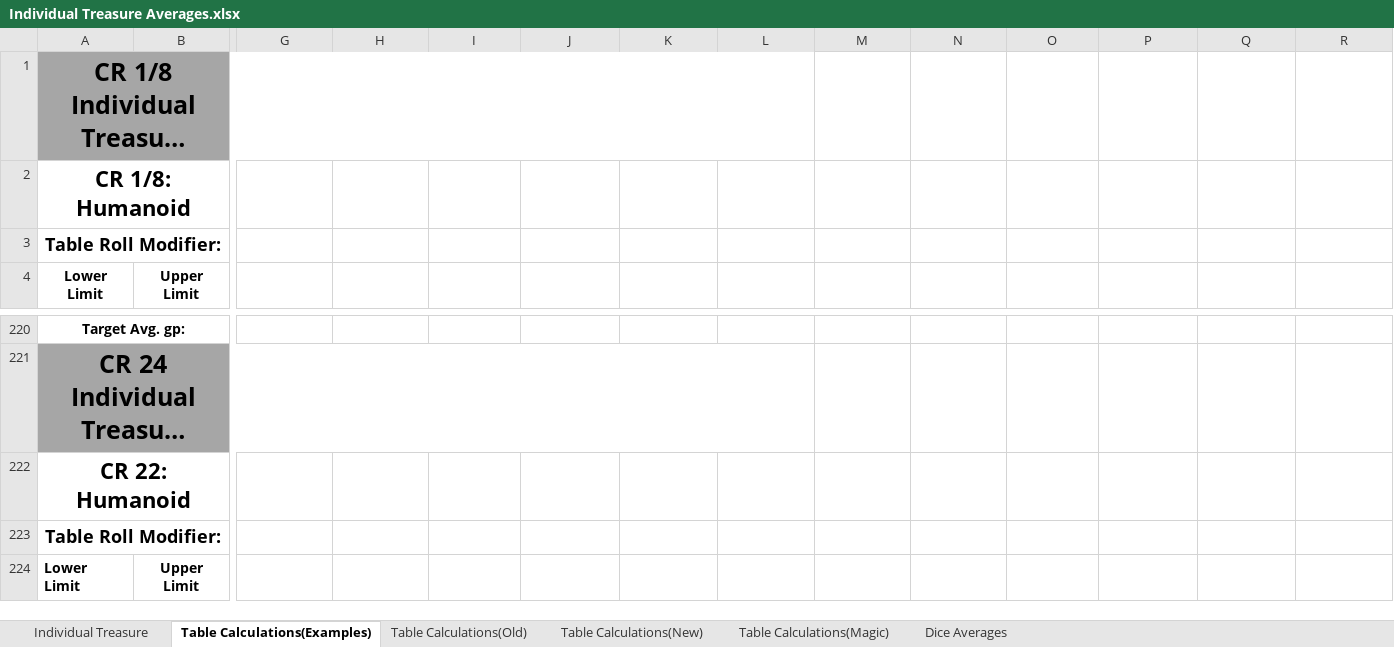
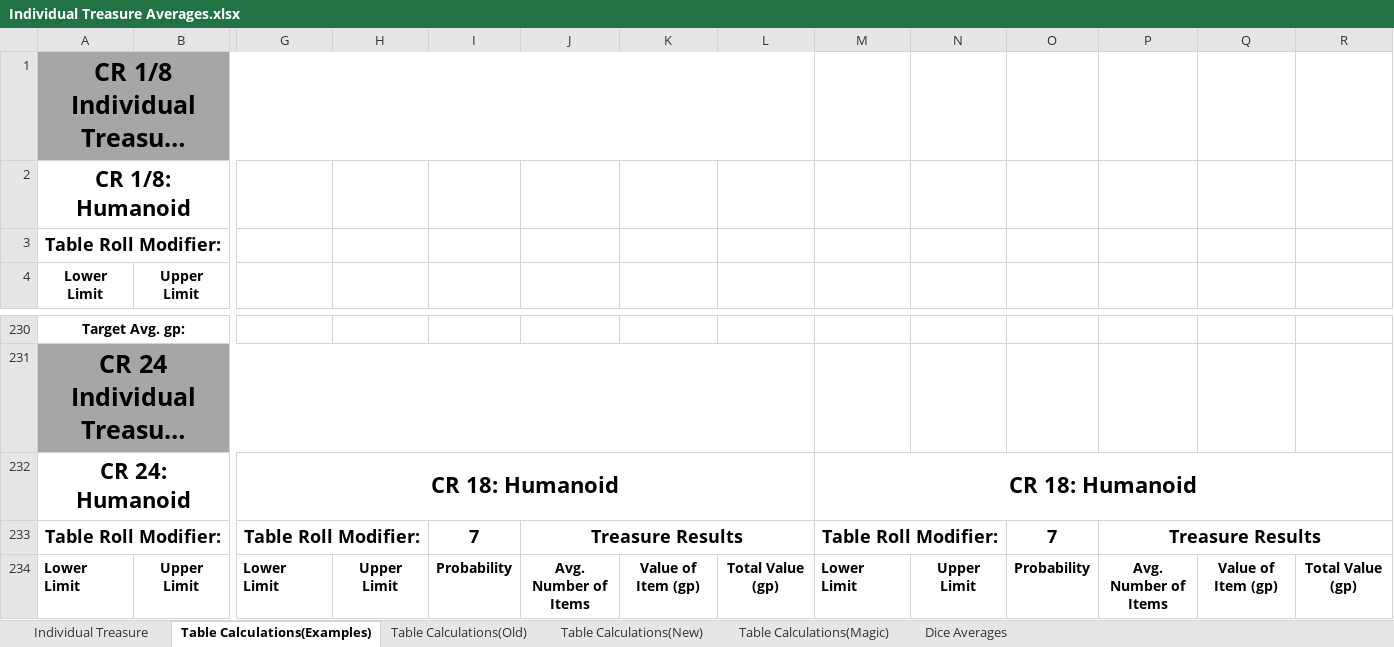
Before and after one commit to HankSnouwaert/DnD-Homebrew, an Excel workbook: Individual Treasure Averages.xlsx, sheet Table Calculations(Examples), drawn as a sheet; only a part is shown, gaps mark what is left out; long unchanged cells end in …; values as stored, in another font and other column widths than the file's, no borders; removed rows and columns are numbered as before the commit, all else as after; rows hold the shown columns only; the diff covers the shown part only; the diff names each change by its address in the sheet, - before the commit and + after, or states it on an @@ line.

Commit message:
Add more treasure tables

```diff
--- a/Individual Treasure Averages.xlsx (sheet Table Calculations(Examples))
+++ b/Individual Treasure Averages.xlsx (sheet Table Calculations(Examples))
-row 222: CR 22: Humanoid
+row 232: CR 24: Humanoid |  | CR 18: Humanoid |  |  |  |  |  | CR 18: Humanoid
-G233: (empty)
+G233: Table Roll Modifier:
+G233:H233 merged
-I233: (empty)
+I233: 7
-J233: (empty)
+J233: Treasure Results
+J233:L233 merged
-M233: (empty)
+M233: Table Roll Modifier:
+M233:N233 merged
-O233: (empty)
+O233: 7
-P233: (empty)
+P233: Treasure Results
+P233:R233 merged
-G234: (empty)
+G234: Lower Limit
-H234: (empty)
+H234: Upper Limit
-I234: (empty)
+I234: Probability
-J234: (empty)
+J234: Avg. Number of Items
-K234: (empty)
+K234: Value of Item (gp)
-L234: (empty)
+L234: Total Value (gp)
-M234: (empty)
+M234: Lower Limit
-N234: (empty)
+N234: Upper Limit
-O234: (empty)
+O234: Probability
-P234: (empty)
+P234: Avg. Number of Items
-Q234: (empty)
+Q234: Value of Item (gp)
-R234: (empty)
+R234: Total Value (gp)
```
Also changed, not shown: 10 added rows, 69 edited cells, cell formats and merged cells elsewhere in this sheet, formulas that keep their value.
